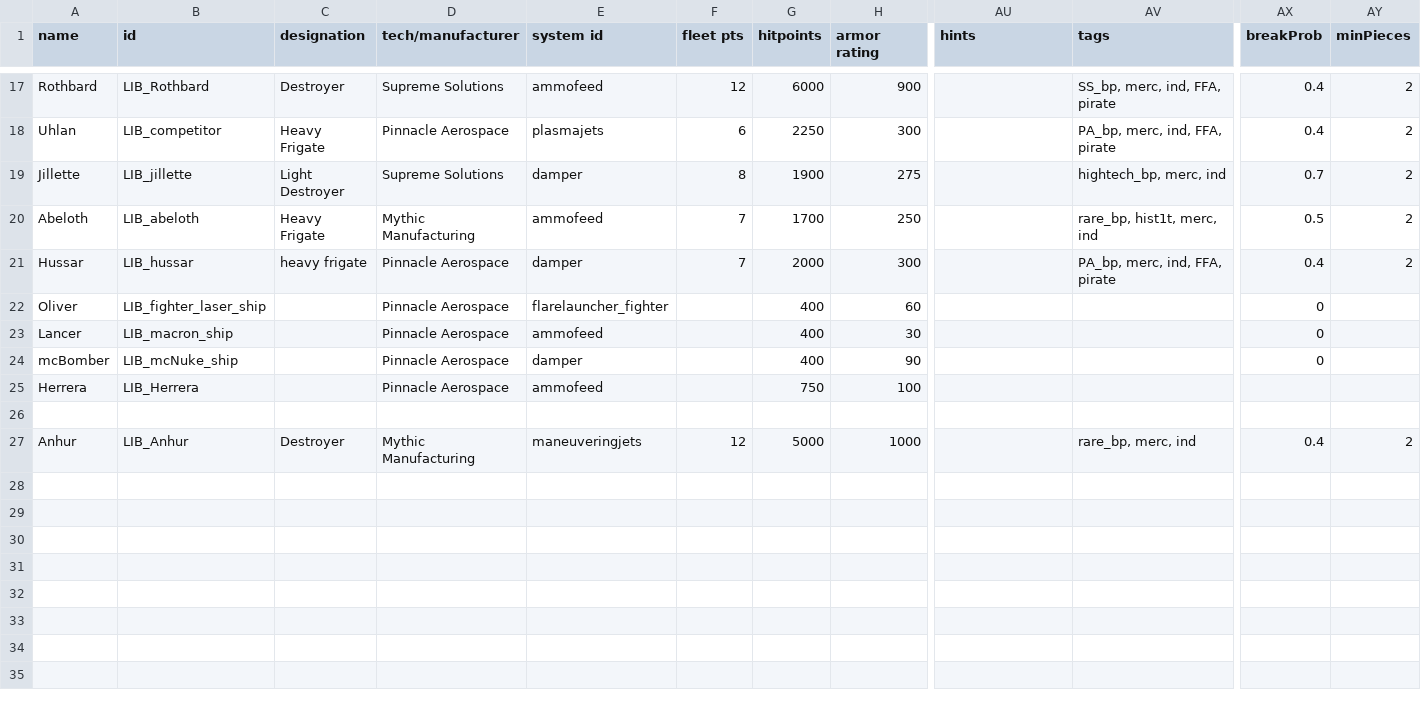
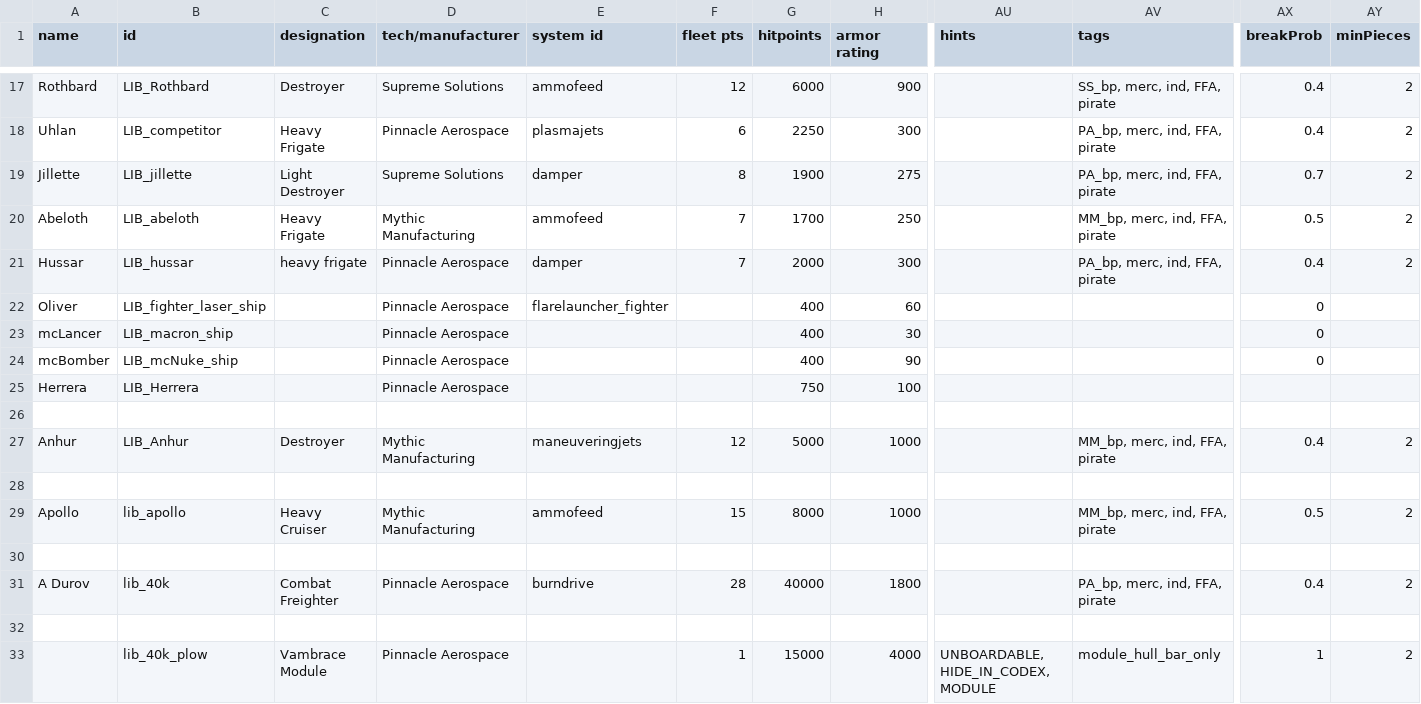
Before and after one commit to bryceOctovioOstrem/Free-fronrier-allience, a CSV file: data/hulls/ship_data.csv, drawn as a sheet; only a part is shown, gaps mark what is left out; rows hold the shown columns only; the diff covers the shown part only; the diff names each change by its address in the sheet, - before the commit and + after, or states it on an @@ line.

Commit message:
added 40k ship

```diff
--- a/data/hulls/ship_data.csv
+++ b/data/hulls/ship_data.csv
-AV19 (tags): hightech_bp, merc, ind
+AV19 (tags): PA_bp, merc, ind, FFA, pirate
-AV20 (tags): rare_bp, hist1t, merc, ind
+AV20 (tags): MM_bp, merc, ind, FFA, pirate
-A23 (name): Lancer
+A23 (name): mcLancer
-E23 (system id): ammofeed
+E23 (system id): (empty)
-E24 (system id): damper
+E24 (system id): (empty)
-E25 (system id): ammofeed
+E25 (system id): (empty)
-AV27 (tags): rare_bp, merc, ind
+AV27 (tags): MM_bp, merc, ind, FFA, pirate
+row 28: (empty)
+row 29: Apollo | lib_apollo | Heavy Cruiser | Mythic Manufacturing | ammofeed | 15 | 8000 | 1000 |  | MM_bp, merc, ind, FFA, pirate | 0.5 | 2
+row 30: (empty)
+row 31: A Durov | lib_40k | Combat Freighter | Pinnacle Aerospace | burndrive | 28 | 40000 | 1800 |  | PA_bp, merc, ind, FFA, pirate | 0.4 | 2
+row 32: (empty)
+row 33:  | lib_40k_plow | Vambrace Module | Pinnacle Aerospace |  | 1 | 15000 | 4000 | UNBOARDABLE, HIDE_IN_CODEX, MODULE | module_hull_bar_only | 1 | 2
```
Also changed, not shown: 13 edited cells elsewhere in this file, data/strings/descriptions.csv, data/weapons/weapon_data.csv, 27 other files.
